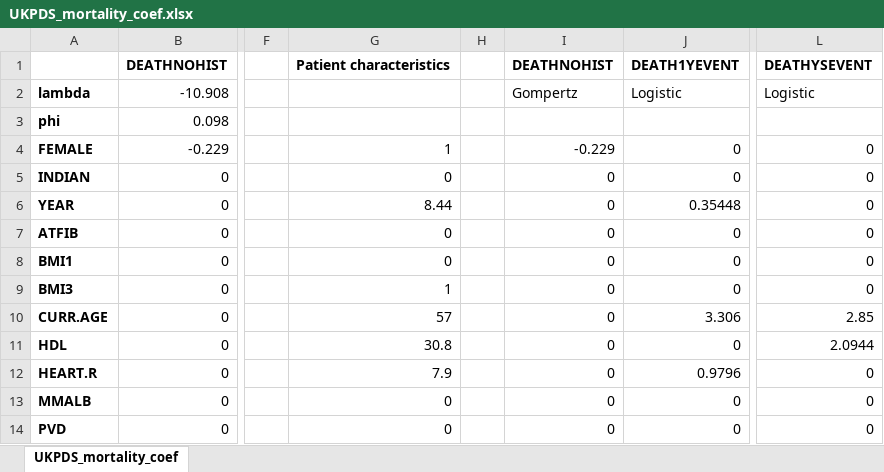
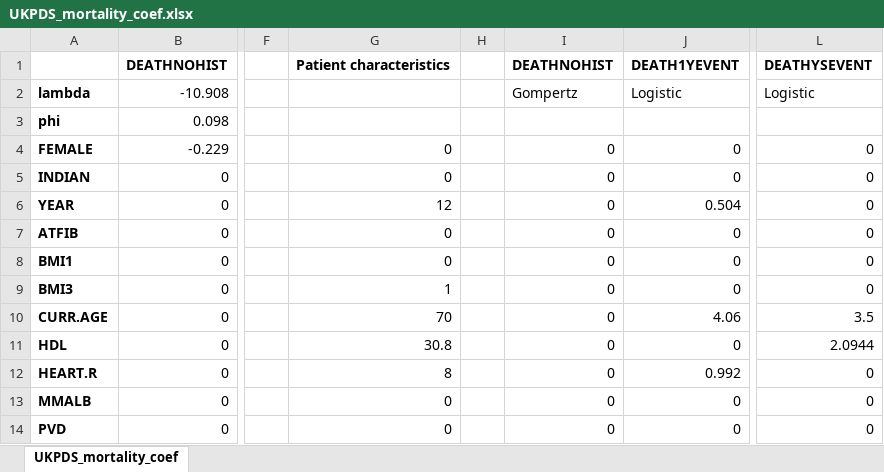
Before and after one commit to icorroramos/COMPAR-EU_diabetes_model, an Excel workbook: R/UKPDS_mortality_coef.xlsx, sheet UKPDS_mortality_coef, drawn as a sheet; only a part is shown, gaps mark what is left out; values as stored, in another font and other column widths than the file's, no borders; the diff covers the shown part only; the diff names each change by its address in the sheet, - before the commit and + after, or states it on an @@ line.

```diff
--- a/R/UKPDS_mortality_coef.xlsx (sheet UKPDS_mortality_coef)
+++ b/R/UKPDS_mortality_coef.xlsx (sheet UKPDS_mortality_coef)
-G4: 1
+G4: 0
-I4: -0.229
+I4: 0
-G6: 8.44
+G6: 12
-J6: 0.35448
+J6: 0.504
-G10: 57
+G10: 70
-J10: 3.306
+J10: 4.06
-L10: 2.85
+L10: 3.5
-G12: 7.9
+G12: 8
-J12: 0.9796
+J12: 0.992
```
Also changed, not shown: 4 added rows, 4 removed rows and 15 edited cells elsewhere in this sheet, 2 other files.
